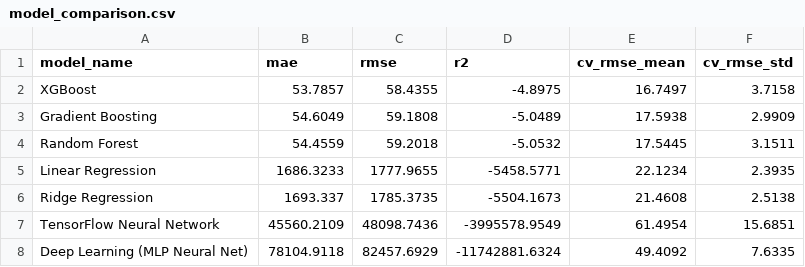
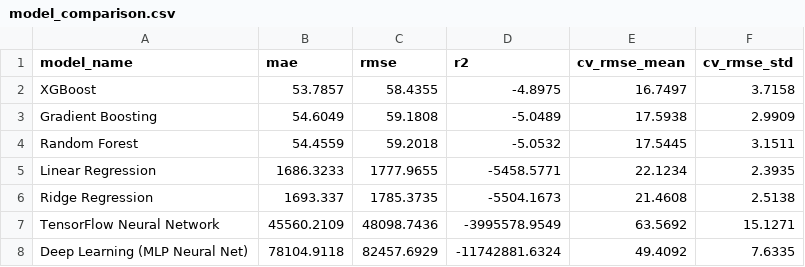
Before and after one commit to MuhammedAhmedArain/pearl_AQI, a CSV file: models/model_comparison.csv, drawn as a sheet.

```diff
--- a/models/model_comparison.csv
+++ b/models/model_comparison.csv
@@ -6,3 +6,3 @@ Linear Regression,1686.3233,1777.9655,-5458.5771,22.1234,2.3935
 Ridge Regression,1693.337,1785.3735,-5504.1673,21.4608,2.5138
-TensorFlow Neural Network,45560.2109,48098.7436,-3995578.9549,61.4954,15.6851
+TensorFlow Neural Network,45560.2109,48098.7436,-3995578.9549,63.5692,15.1271
 Deep Learning (MLP Neural Net),78104.9118,82457.6929,-11742881.6324,49.4092,7.6335
```
Also changed, not shown: 1 other file.
